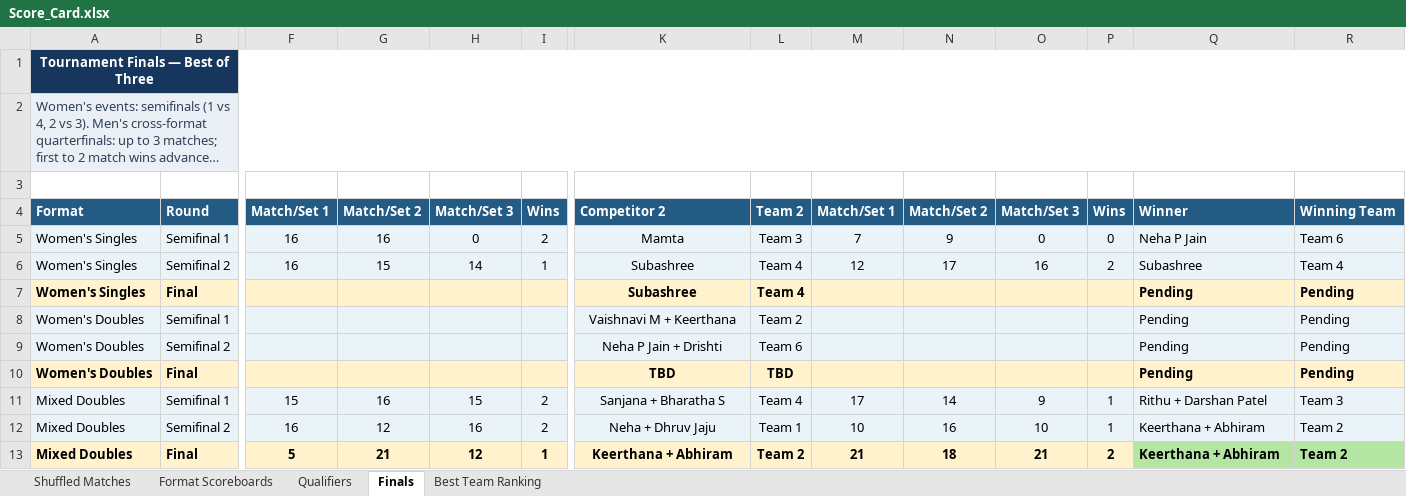
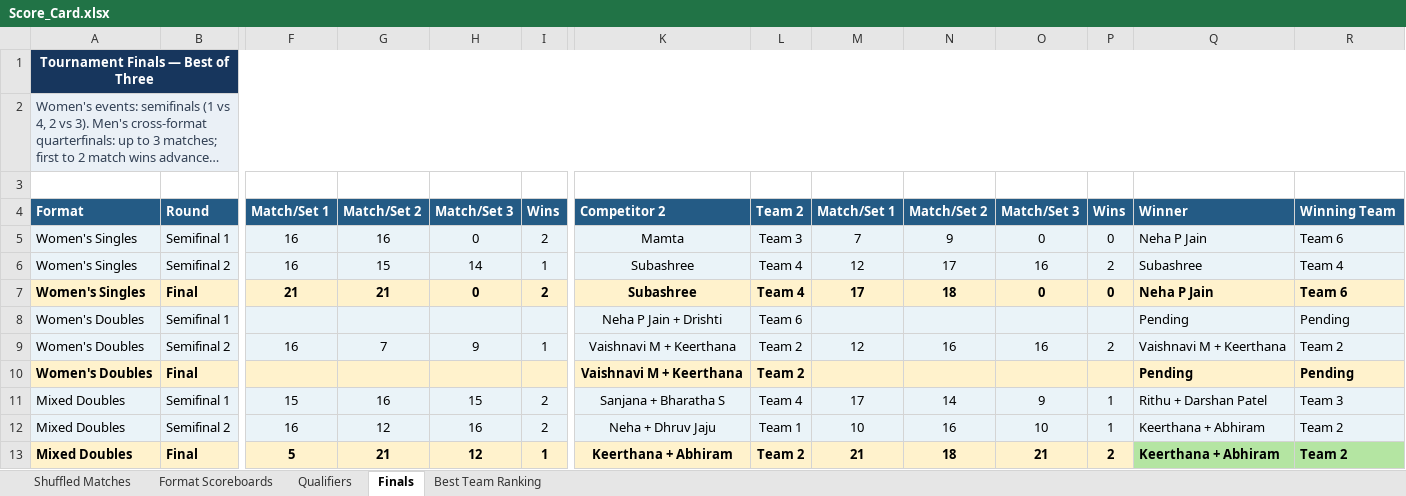
Before and after one commit to caaliakber-art/sdu-tt-tournament, an Excel workbook: scores/Score_Card.xlsx, sheet Finals, drawn as a sheet; only a part is shown, gaps mark what is left out; long unchanged cells end in …; values as stored, in another font and other column widths than the file's, no borders; the diff covers the shown part only; the diff names each change by its address in the sheet, - before the commit and + after, or states it on an @@ line.

```diff
--- a/scores/Score_Card.xlsx (sheet Finals)
+++ b/scores/Score_Card.xlsx (sheet Finals)
-F7 (Match/Set 1): (empty)
+F7 (Match/Set 1): 21
-G7 (Match/Set 2): (empty)
+G7 (Match/Set 2): 21
-H7 (Match/Set 3): (empty)
+H7 (Match/Set 3): 0
-I7 (Wins): (empty)
+I7 (Wins): 2
-M7 (Match/Set 1): (empty)
+M7 (Match/Set 1): 17
-N7 (Match/Set 2): (empty)
+N7 (Match/Set 2): 18
-O7 (Match/Set 3): (empty)
+O7 (Match/Set 3): 0
-P7 (Wins): (empty)
+P7 (Wins): 0
-Q7 (Winner): Pending
+Q7 (Winner): Neha P Jain
-R7 (Winning Team): Pending
+R7 (Winning Team): Team 6
-K8 (Competitor 2): Vaishnavi M + Keerthana
+K8 (Competitor 2): Neha P Jain + Drishti
-L8 (Team 2): Team 2
+L8 (Team 2): Team 6
-F9 (Match/Set 1): (empty)
+F9 (Match/Set 1): 16
-G9 (Match/Set 2): (empty)
+G9 (Match/Set 2): 7
-H9 (Match/Set 3): (empty)
+H9 (Match/Set 3): 9
-I9 (Wins): (empty)
+I9 (Wins): 1
-K9 (Competitor 2): Neha P Jain + Drishti
+K9 (Competitor 2): Vaishnavi M + Keerthana
-L9 (Team 2): Team 6
+L9 (Team 2): Team 2
-M9 (Match/Set 1): (empty)
+M9 (Match/Set 1): 12
-N9 (Match/Set 2): (empty)
+N9 (Match/Set 2): 16
-O9 (Match/Set 3): (empty)
+O9 (Match/Set 3): 16
-P9 (Wins): (empty)
+P9 (Wins): 2
-Q9 (Winner): Pending
+Q9 (Winner): Vaishnavi M + Keerthana
-R9 (Winning Team): Pending
+R9 (Winning Team): Team 2
-K10 (Competitor 2): TBD
+K10 (Competitor 2): Vaishnavi M + Keerthana
-L10 (Team 2): TBD
+L10 (Team 2): Team 2
```
Also changed, not shown: 14 edited cells elsewhere in this sheet, sheet Shuffled Matches, sheet Format Scoreboards, sheet Best Team Ranking, sheet Qualifiers, hidden cells, 3 other files.
